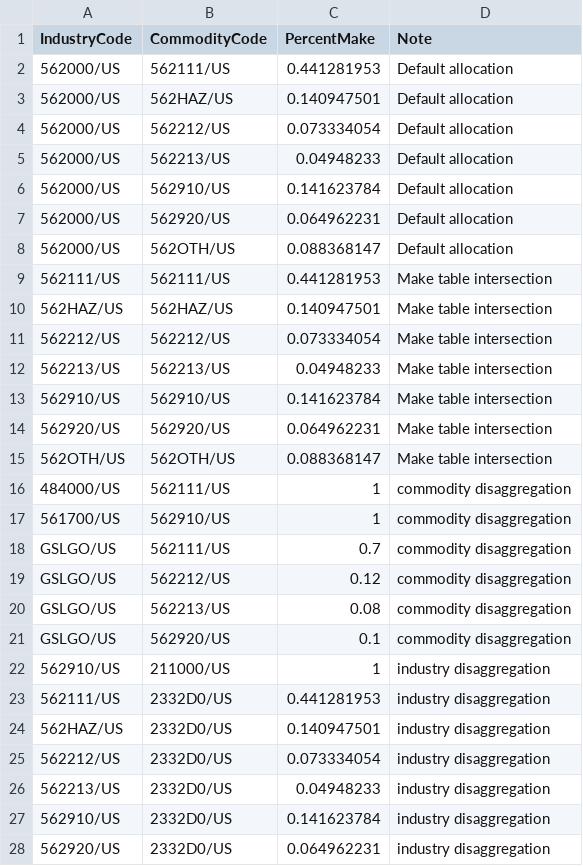
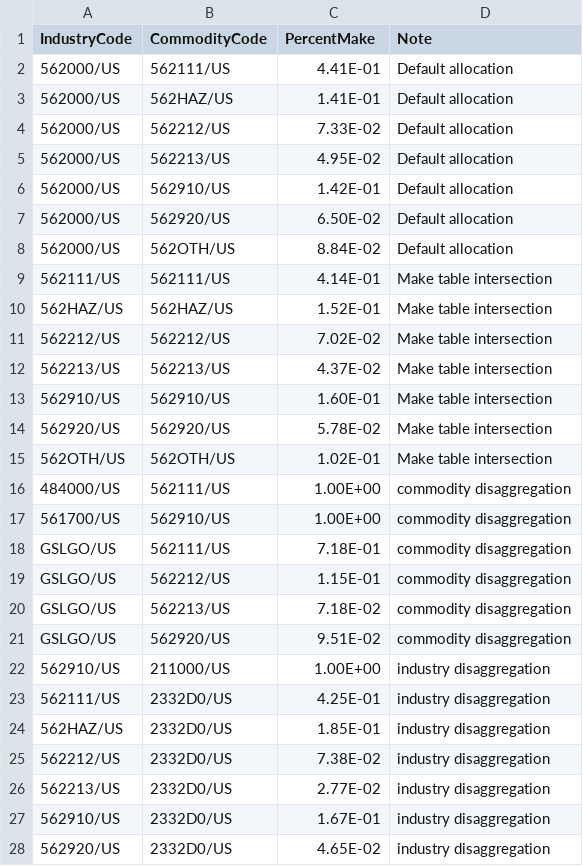
Before and after one commit to USEPA/useeior, a CSV file: inst/extdata/WasteDisaggregation_Make.csv, drawn as a sheet; only a part is shown; the diff covers the shown part only.

```diff
--- a/inst/extdata/WasteDisaggregation_Make.csv
+++ b/inst/extdata/WasteDisaggregation_Make.csv
@@ -1,28 +1,28 @@
 IndustryCode,CommodityCode,PercentMake,Note
-562000/US,562111/US,0.441281953,Default allocation
-562000/US,562HAZ/US,0.140947501,Default allocation
-562000/US,562212/US,0.073334054,Default allocation
-562000/US,562213/US,0.04948233,Default allocation
-562000/US,562910/US,0.141623784,Default allocation
-562000/US,562920/US,0.064962231,Default allocation
-562000/US,562OTH/US,0.088368147,Default allocation
-562111/US,562111/US,0.441281953,Make table intersection
-562HAZ/US,562HAZ/US,0.140947501,Make table intersection
-562212/US,562212/US,0.073334054,Make table intersection
-562213/US,562213/US,0.04948233,Make table intersection
-562910/US,562910/US,0.141623784,Make table intersection
-562920/US,562920/US,0.064962231,Make table intersection
-562OTH/US,562OTH/US,0.088368147,Make table intersection
-484000/US,562111/US,1,commodity disaggregation
-561700/US,562910/US,1,commodity disaggregation
-GSLGO/US,562111/US,0.7,commodity disaggregation
-GSLGO/US,562212/US,0.12,commodity disaggregation
-GSLGO/US,562213/US,0.08,commodity disaggregation
-GSLGO/US,562920/US,0.1,commodity disaggregation
-562910/US,211000/US,1,industry disaggregation
-562111/US,2332D0/US,0.441281953,industry disaggregation
-562HAZ/US,2332D0/US,0.140947501,industry disaggregation
-562212/US,2332D0/US,0.073334054,industry disaggregation
-562213/US,2332D0/US,0.04948233,industry disaggregation
-562910/US,2332D0/US,0.141623784,industry disaggregation
-562920/US,2332D0/US,0.064962231,industry disaggregation
+562000/US,562111/US,4.41E-01,Default allocation
+562000/US,562HAZ/US,1.41E-01,Default allocation
+562000/US,562212/US,7.33E-02,Default allocation
+562000/US,562213/US,4.95E-02,Default allocation
+562000/US,562910/US,1.42E-01,Default allocation
+562000/US,562920/US,6.50E-02,Default allocation
+562000/US,562OTH/US,8.84E-02,Default allocation
+562111/US,562111/US,4.14E-01,Make table intersection
+562HAZ/US,562HAZ/US,1.52E-01,Make table intersection
+562212/US,562212/US,7.02E-02,Make table intersection
+562213/US,562213/US,4.37E-02,Make table intersection
+562910/US,562910/US,1.60E-01,Make table intersection
+562920/US,562920/US,5.78E-02,Make table intersection
+562OTH/US,562OTH/US,1.02E-01,Make table intersection
+484000/US,562111/US,1.00E+00,commodity disaggregation
+561700/US,562910/US,1.00E+00,commodity disaggregation
+GSLGO/US,562111/US,7.18E-01,commodity disaggregation
+GSLGO/US,562212/US,1.15E-01,commodity disaggregation
+GSLGO/US,562213/US,7.18E-02,commodity disaggregation
+GSLGO/US,562920/US,9.51E-02,commodity disaggregation
+562910/US,211000/US,1.00E+00,industry disaggregation
+562111/US,2332D0/US,4.25E-01,industry disaggregation
+562HAZ/US,2332D0/US,1.85E-01,industry disaggregation
+562212/US,2332D0/US,7.38E-02,industry disaggregation
+562213/US,2332D0/US,2.77E-02,industry disaggregation
+562910/US,2332D0/US,1.67E-01,industry disaggregation
+562920/US,2332D0/US,4.65E-02,industry disaggregation
```
Also changed, not shown: 7 added rows and 37 edited cells elsewhere in this file, inst/extdata/WasteDisaggregation_Use.csv.
